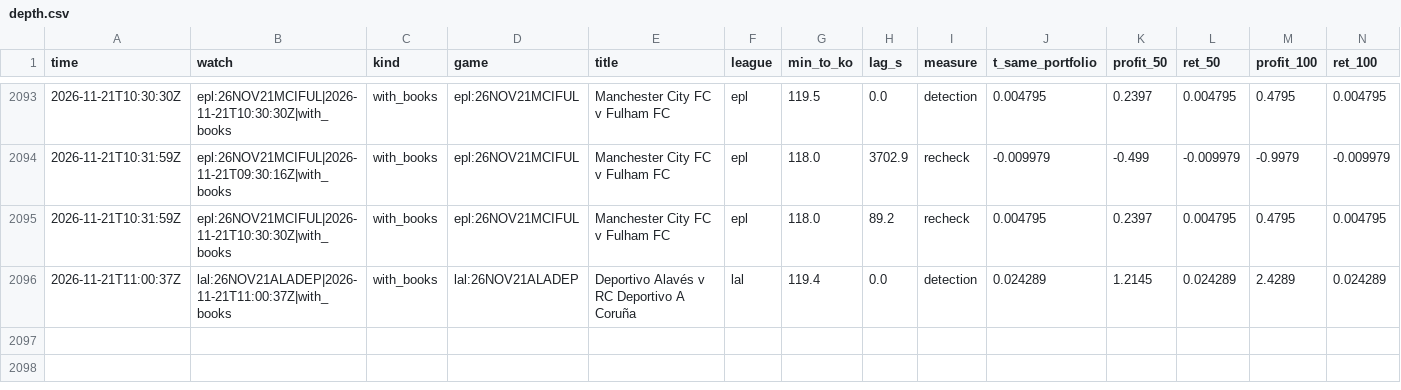
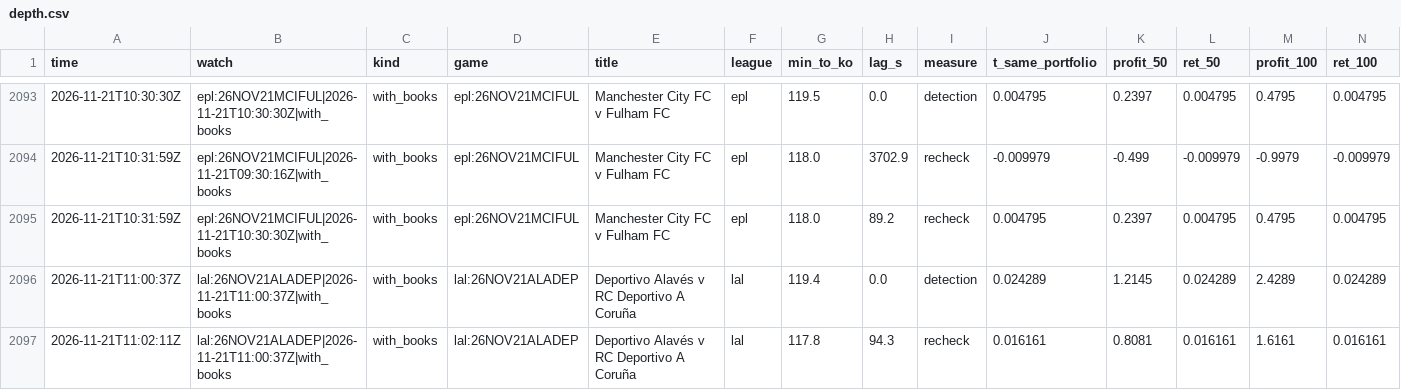
Before and after one commit to TFGdeprova/tfg-upf-test, a CSV file: results/depth.csv, drawn as a sheet; only a part is shown, gaps mark what is left out; rows hold the shown columns only; the diff names each change by its address in the sheet, - before the commit and + after, or states it on an @@ line.

```diff
--- a/results/depth.csv
+++ b/results/depth.csv
+row 2097: 2026-11-21T11:02:11Z | lal:26NOV21ALADEP|2026-11-21T11:00:37Z|with_books | with_books | lal:26NOV21ALADEP | Deportivo Alavés v RC Deportivo A Coruña | lal | 117.8 | 94.3 | recheck | 0.016161 | 0.8081 | 0.016161 | 1.6161 | 0.016161
```
Also changed, not shown: results/opportunities_books.csv, results/rechecks.csv, 6 other files.
